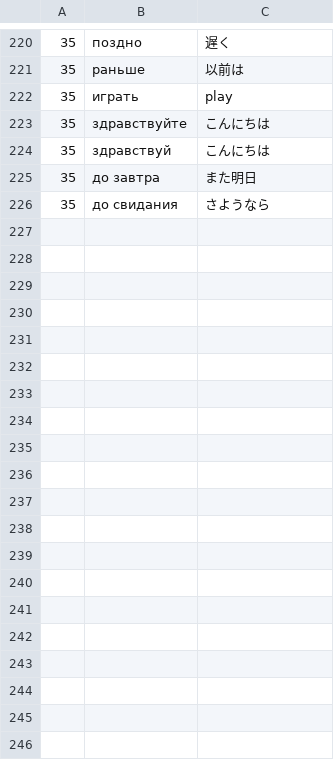
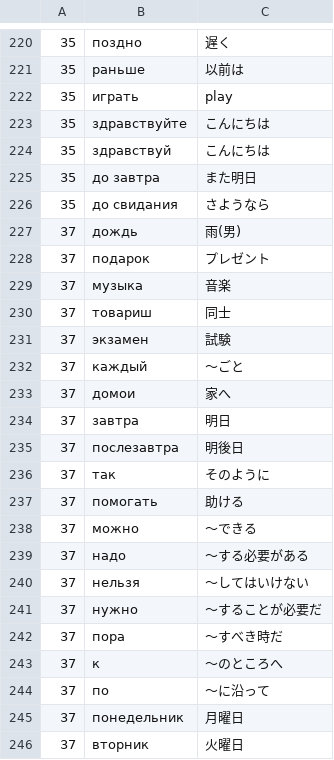
Before and after one commit to ebiyu/russian, a CSV file: data.csv, drawn as a sheet; only a part is shown, gaps mark what is left out; the diff covers the shown part only; the diff names each change by its address in the sheet, - before the commit and + after, or states it on an @@ line.

Commit message:
hoge

```diff
--- a/data.csv
+++ b/data.csv
+row 227: 37 | дождь | 雨(男)
+row 228: 37 | подарок | プレゼント
+row 229: 37 | музыка | 音楽
+row 230: 37 | товариш | 同士
+row 231: 37 | экзамен | 試験
+row 232: 37 | каждый | 〜ごと
+row 233: 37 | домои | 家へ
+row 234: 37 | завтра | 明日
+row 235: 37 | послезавтра | 明後日
+row 236: 37 | так | そのように
+row 237: 37 | помогать | 助ける
+row 238: 37 | можно | 〜できる
+row 239: 37 | надо | 〜する必要がある
+row 240: 37 | нельзя | 〜してはいけない
+row 241: 37 | нужно | 〜することが必要だ
+row 242: 37 | пора | 〜すべき時だ
+row 243: 37 | к | 〜のところへ
+row 244: 37 | по | 〜に沿って
+row 245: 37 | понедельник | 月曜日
+row 246: 37 | вторник | 火曜日
```
Also changed, not shown: 26 added rows elsewhere in this file.
